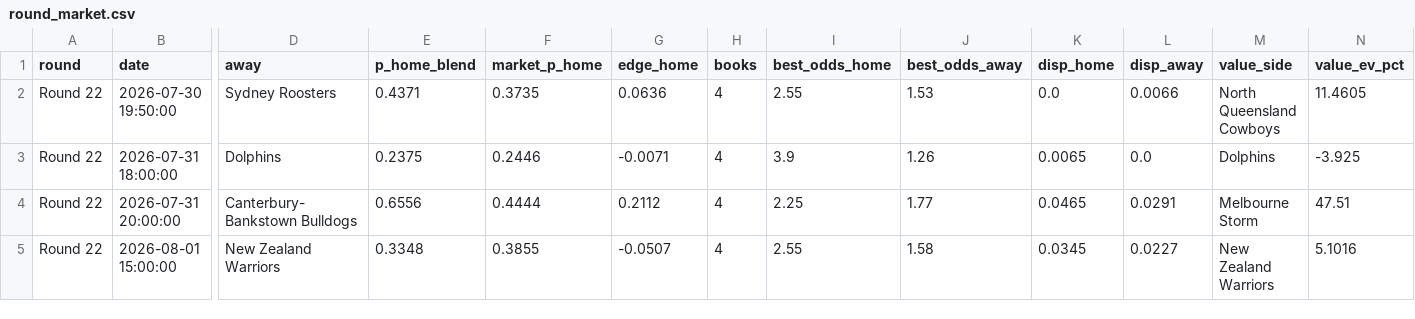
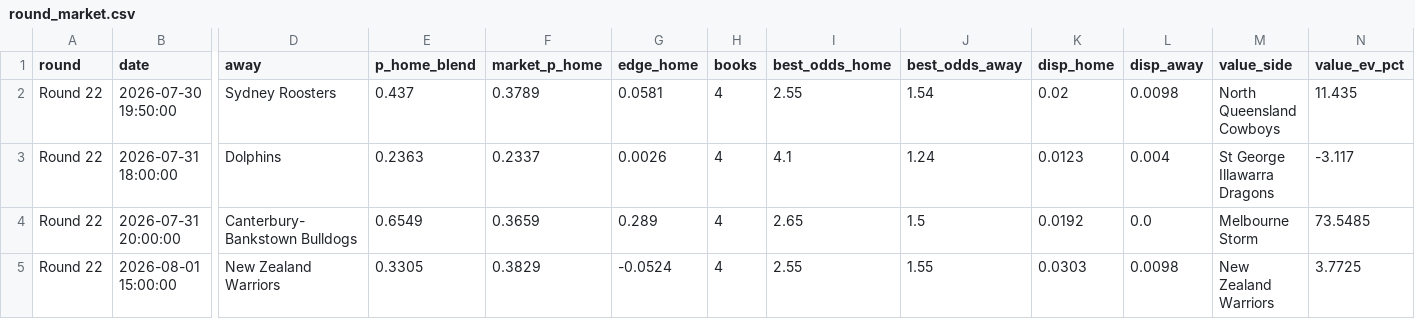
Before and after one commit to EJMC95/crypto-trading-bot, a CSV file: nrl-predictor/outputs/round_market.csv, drawn as a sheet; only a part is shown, gaps mark what is left out; the diff covers the shown part only; the diff names each change by its address in the sheet, - before the commit and + after, or states it on an @@ line.

```diff
--- a/nrl-predictor/outputs/round_market.csv
+++ b/nrl-predictor/outputs/round_market.csv
-E2 (p_home_blend): 0.4371
+E2 (p_home_blend): 0.437
-F2 (market_p_home): 0.3735
+F2 (market_p_home): 0.3789
-G2 (edge_home): 0.0636
+G2 (edge_home): 0.0581
-J2 (best_odds_away): 1.53
+J2 (best_odds_away): 1.54
-K2 (disp_home): 0.0
+K2 (disp_home): 0.02
-L2 (disp_away): 0.0066
+L2 (disp_away): 0.0098
-N2 (value_ev_pct): 11.4605
+N2 (value_ev_pct): 11.435
-E3 (p_home_blend): 0.2375
+E3 (p_home_blend): 0.2363
-F3 (market_p_home): 0.2446
+F3 (market_p_home): 0.2337
-G3 (edge_home): -0.0071
+G3 (edge_home): 0.0026
-I3 (best_odds_home): 3.9
+I3 (best_odds_home): 4.1
-J3 (best_odds_away): 1.26
+J3 (best_odds_away): 1.24
-K3 (disp_home): 0.0065
+K3 (disp_home): 0.0123
-L3 (disp_away): 0.0
+L3 (disp_away): 0.004
-M3 (value_side): Dolphins
+M3 (value_side): St George Illawarra Dragons
-N3 (value_ev_pct): -3.925
+N3 (value_ev_pct): -3.117
-E4 (p_home_blend): 0.6556
+E4 (p_home_blend): 0.6549
-F4 (market_p_home): 0.4444
+F4 (market_p_home): 0.3659
-G4 (edge_home): 0.2112
+G4 (edge_home): 0.289
-I4 (best_odds_home): 2.25
+I4 (best_odds_home): 2.65
-J4 (best_odds_away): 1.77
+J4 (best_odds_away): 1.5
-K4 (disp_home): 0.0465
+K4 (disp_home): 0.0192
-L4 (disp_away): 0.0291
+L4 (disp_away): 0.0
-N4 (value_ev_pct): 47.51
+N4 (value_ev_pct): 73.5485
-E5 (p_home_blend): 0.3348
+E5 (p_home_blend): 0.3305
-F5 (market_p_home): 0.3855
+F5 (market_p_home): 0.3829
-G5 (edge_home): -0.0507
+G5 (edge_home): -0.0524
-J5 (best_odds_away): 1.58
+J5 (best_odds_away): 1.55
-K5 (disp_home): 0.0345
+K5 (disp_home): 0.0303
-L5 (disp_away): 0.0227
+L5 (disp_away): 0.0098
-N5 (value_ev_pct): 5.1016
+N5 (value_ev_pct): 3.7725
```
Also changed, not shown: 30 edited cells elsewhere in this file, nrl-predictor/outputs/paper_ledger.csv, nrl-predictor/outputs/round_predictions.csv, 10 other files.
